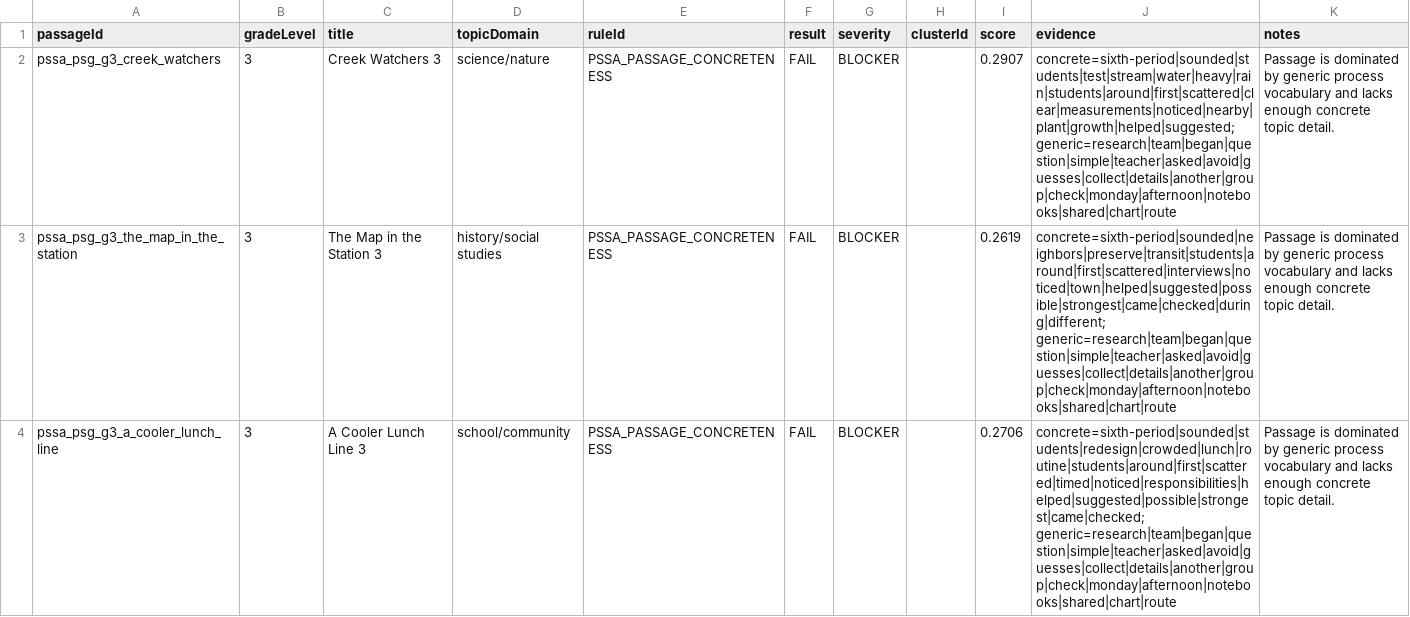
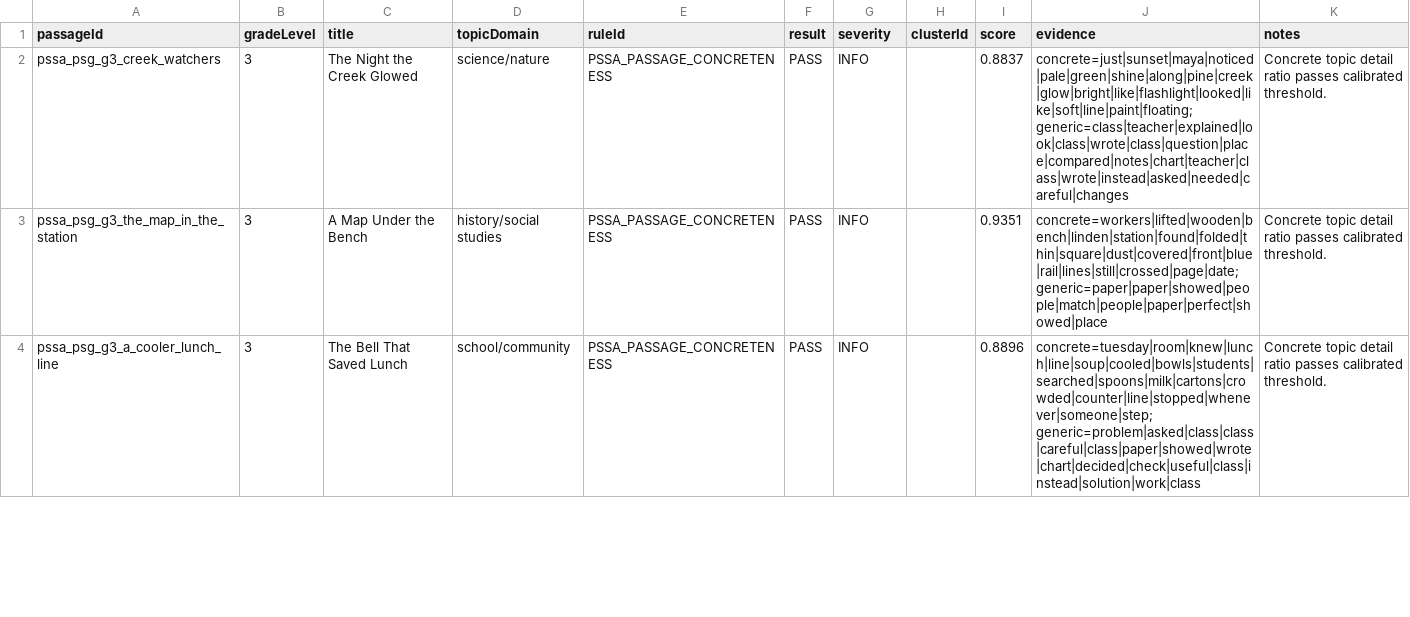
Before and after one commit to jo19140/pssa-prep-platform-live, a CSV file: audit_exports/pssa_pr4e_passage_quality/pssa_passage_concreteness_report.csv, drawn as a sheet; only a part is shown; the diff covers the shown part only.

```diff
--- a/audit_exports/pssa_pr4e_passage_quality/pssa_passage_concreteness_report.csv
+++ b/audit_exports/pssa_pr4e_passage_quality/pssa_passage_concreteness_report.csv
@@ -1,4 +1,4 @@
 passageId,gradeLevel,title,topicDomain,ruleId,result,severity,clusterId,score,evidence,notes
-pssa_psg_g3_creek_watchers,3,Creek Watchers 3,science/nature,PSSA_PASSAGE_CONCRETENESS,FAIL,BLOCKER,,0.2907,concrete=sixth-period|sounded|students|test|stream|water|heavy|rain|students|around|first|scattered|clear|measurements|noticed|nearby|plant|growth|helped|suggested; generic=research|team|began|question|simple|teacher|asked|avoid|guesses|collect|details|another|group|check|monday|afternoon|notebooks|shared|chart|route,Passage is dominated by generic process vocabulary and lacks enough concrete topic detail.
-pssa_psg_g3_the_map_in_the_station,3,The Map in the Station 3,history/social studies,PSSA_PASSAGE_CONCRETENESS,FAIL,BLOCKER,,0.2619,concrete=sixth-period|sounded|neighbors|preserve|transit|students|around|first|scattered|interviews|noticed|town|helped|suggested|possible|strongest|came|checked|during|different; generic=research|team|began|question|simple|teacher|asked|avoid|guesses|collect|details|another|group|check|monday|afternoon|notebooks|shared|chart|route,Passage is dominated by generic process vocabulary and lacks enough concrete topic detail.
-pssa_psg_g3_a_cooler_lunch_line,3,A Cooler Lunch Line 3,school/community,PSSA_PASSAGE_CONCRETENESS,FAIL,BLOCKER,,0.2706,concrete=sixth-period|sounded|students|redesign|crowded|lunch|routine|students|around|first|scattered|timed|noticed|responsibilities|helped|suggested|possible|strongest|came|checked; generic=research|team|began|question|simple|teacher|asked|avoid|guesses|collect|details|another|group|check|monday|afternoon|notebooks|shared|chart|route,Passage is dominated by generic process vocabulary and lacks enough concrete topic detail.
+pssa_psg_g3_creek_watchers,3,The Night the Creek Glowed,science/nature,PSSA_PASSAGE_CONCRETENESS,PASS,INFO,,0.8837,concrete=just|sunset|maya|noticed|pale|green|shine|along|pine|creek|glow|bright|like|flashlight|looked|like|soft|line|paint|floating; generic=class|teacher|explained|look|class|wrote|class|question|place|compared|notes|chart|teacher|class|wrote|instead|asked|needed|careful|changes,Concrete topic detail ratio passes calibrated threshold.
+pssa_psg_g3_the_map_in_the_station,3,A Map Under the Bench,history/social studies,PSSA_PASSAGE_CONCRETENESS,PASS,INFO,,0.9351,concrete=workers|lifted|wooden|bench|linden|station|found|folded|thin|square|dust|covered|front|blue|rail|lines|still|crossed|page|date; generic=paper|paper|showed|people|match|people|paper|perfect|showed|place,Concrete topic detail ratio passes calibrated threshold.
+pssa_psg_g3_a_cooler_lunch_line,3,The Bell That Saved Lunch,school/community,PSSA_PASSAGE_CONCRETENESS,PASS,INFO,,0.8896,concrete=tuesday|room|knew|lunch|line|soup|cooled|bowls|students|searched|spoons|milk|cartons|crowded|counter|line|stopped|whenever|someone|step; generic=problem|asked|class|class|careful|class|paper|showed|wrote|chart|decided|check|useful|class|instead|solution|work|class,Concrete topic detail ratio passes calibrated threshold.
```
Also changed, not shown: 12 edited cells elsewhere in this file, audit_exports/pssa_pr4c_passage_specificity/pssa_mcq_passage_specificity_report.csv, audit_exports/pssa_pr4e_passage_quality/pssa_passage_coherence_report.csv, 13 other files.
